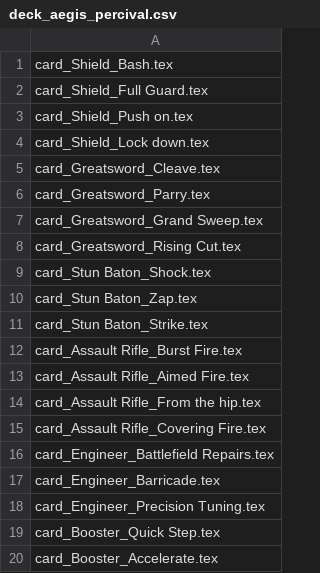
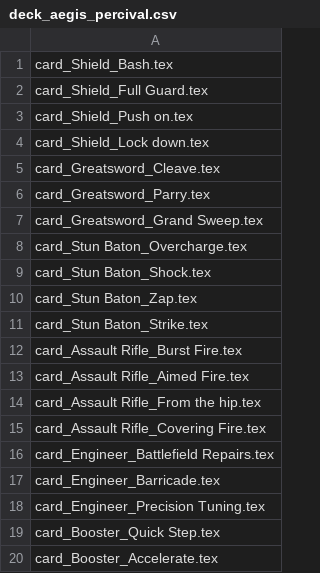
Before and after one commit to thesilencelies/mobileSuitGame, a CSV file: decks/deck_aegis_percival.csv, drawn as a sheet.

```diff
--- a/decks/deck_aegis_percival.csv
+++ b/decks/deck_aegis_percival.csv
@@ -7,3 +7,3 @@ card_Greatsword_Parry.tex
 card_Greatsword_Grand Sweep.tex
-card_Greatsword_Rising Cut.tex
+card_Stun Baton_Overcharge.tex
 card_Stun Baton_Shock.tex
```
Also changed, not shown: decks/deck_church_elemiah.csv, decks/deck_church_hannael.csv, 7 other files.
